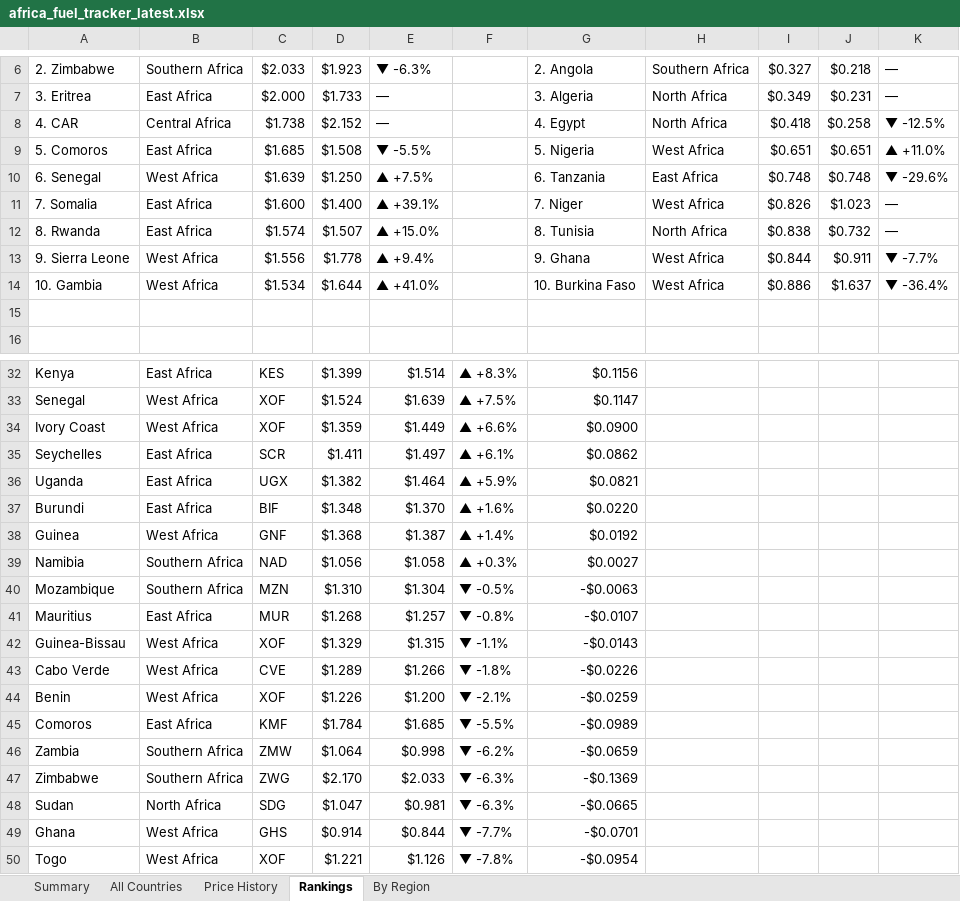
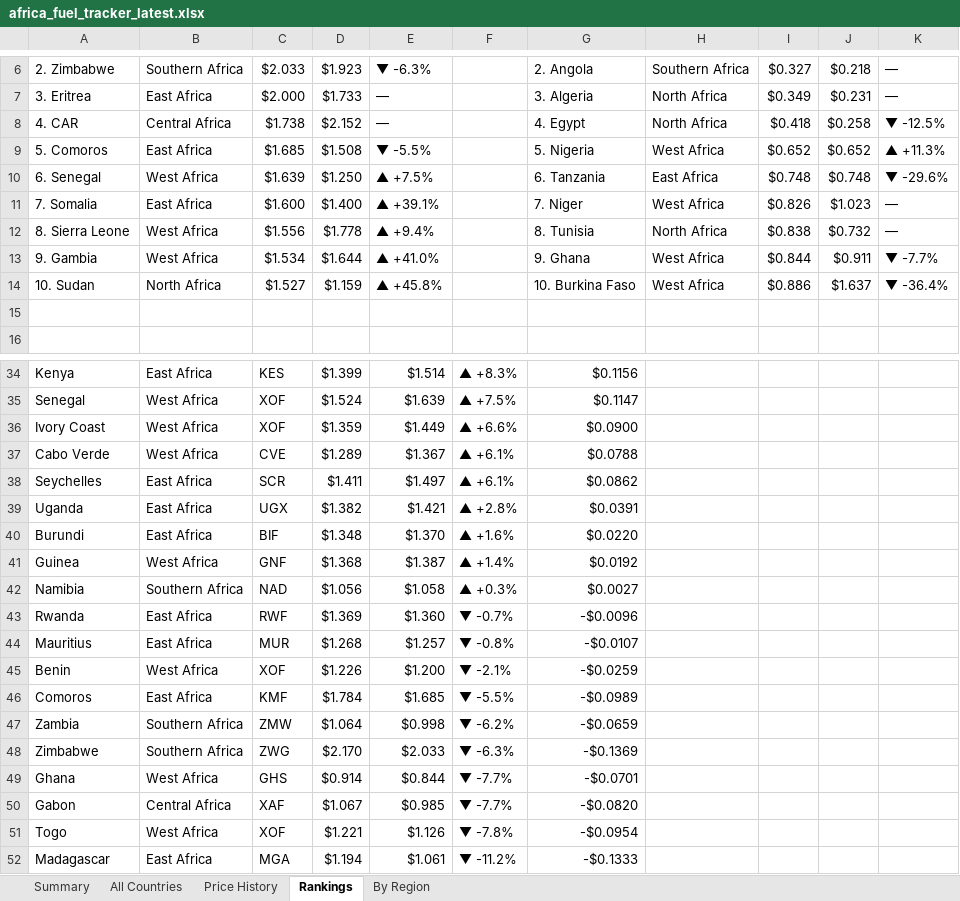
Before and after one commit to Data-Innovation-For-Africa/africa-fuel-tracker, an Excel workbook: africa_fuel_tracker_latest.xlsx, sheet Rankings, drawn as a sheet; only a part is shown, gaps mark what is left out; the shorter side is filled out with more unchanged rows; values as stored, in another font and other column widths than the file's, no cell formats; removed rows and columns are numbered as before the commit, all else as after; the diff covers the shown part only; the diff names each change by its address in the sheet, - before the commit and + after, or states it on an @@ line.

```diff
--- a/africa_fuel_tracker_latest.xlsx (sheet Rankings)
+++ b/africa_fuel_tracker_latest.xlsx (sheet Rankings)
-I9: $0.651
+I9: $0.652
-J9: $0.651
+J9: $0.652
-K9: ▲ +11.0%
+K9: ▲ +11.3%
-A12: 8. Rwanda
+A12: 8. Sierra Leone
-B12: East Africa
+B12: West Africa
-C12: $1.574
+C12: $1.556
-D12: $1.507
+D12: $1.778
-E12: ▲ +15.0%
+E12: ▲ +9.4%
-A13: 9. Sierra Leone
+A13: 9. Gambia
-C13: $1.556
+C13: $1.534
-D13: $1.778
+D13: $1.644
-E13: ▲ +9.4%
+E13: ▲ +41.0%
-A14: 10. Gambia
+A14: 10. Sudan
-B14: West Africa
+B14: North Africa
-C14: $1.534
+C14: $1.527
-D14: $1.644
+D14: $1.159
-E14: ▲ +41.0%
+E14: ▲ +45.8%
+row 37: Cabo Verde | West Africa | CVE | $1.289 | $1.367 | ▲ +6.1% | $0.0788
-E39: $1.464
+E39: $1.421
-F39: ▲ +5.9%
+F39: ▲ +2.8%
-G39: $0.0821
+G39: $0.0391
-row 40: Mozambique | Southern Africa | MZN | $1.310 | $1.304 | ▼ -0.5% | -$0.0063
+row 43: Rwanda | East Africa | RWF | $1.369 | $1.360 | ▼ -0.7% | -$0.0096
-row 42: Guinea-Bissau | West Africa | XOF | $1.329 | $1.315 | ▼ -1.1% | -$0.0143
-row 43: Cabo Verde | West Africa | CVE | $1.289 | $1.266 | ▼ -1.8% | -$0.0226
-row 48: Sudan | North Africa | SDG | $1.047 | $0.981 | ▼ -6.3% | -$0.0665
+row 50: Gabon | Central Africa | XAF | $1.067 | $0.985 | ▼ -7.7% | -$0.0820
```
Also changed, not shown: 4 added rows, 2 removed rows and 3 edited cells elsewhere in this sheet, sheet By Region, sheet Price History, sheet All Countries, sheet Summary, cell formats, 3 other files.
